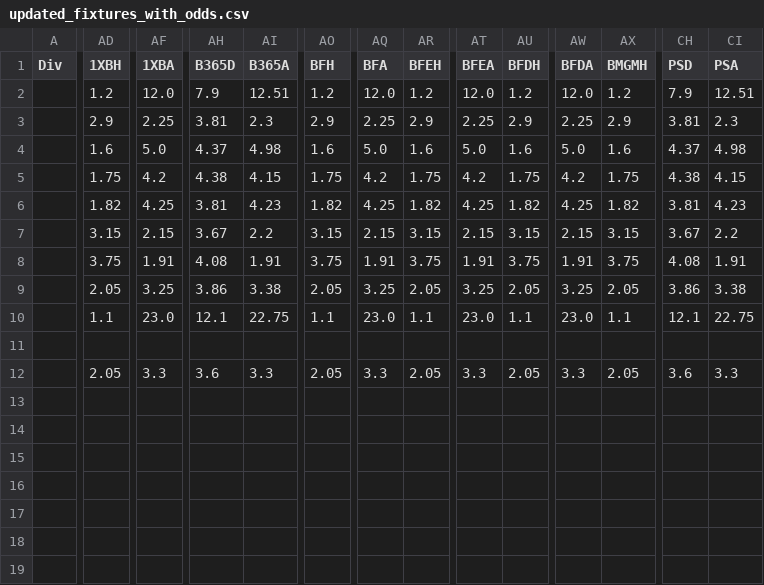
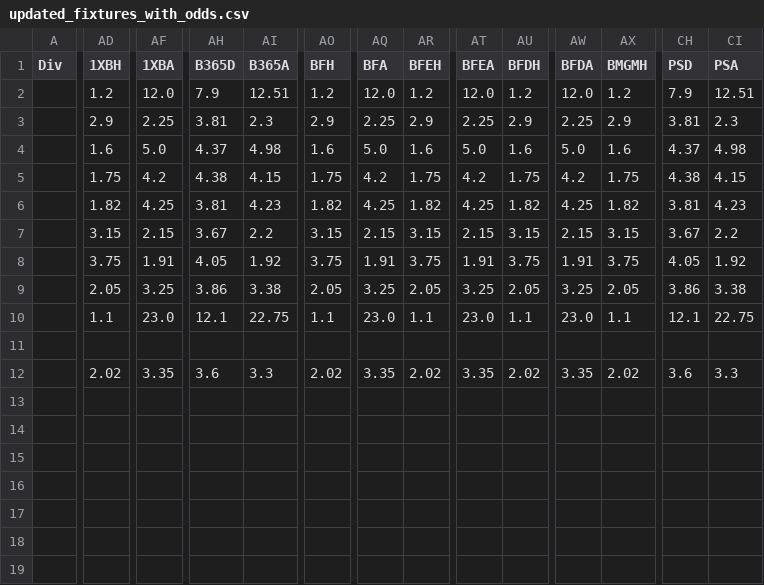
Before and after one commit to Shab00/Over-Under2.5Goals, a CSV file: data/processed/updated_fixtures_with_odds.csv, drawn as a sheet; only a part is shown, gaps mark what is left out; the diff covers the shown part only; the diff names each change by its address in the sheet, - before the commit and + after, or states it on an @@ line.

```diff
--- a/data/processed/updated_fixtures_with_odds.csv
+++ b/data/processed/updated_fixtures_with_odds.csv
-AH8 (B365D): 4.08
+AH8 (B365D): 4.05
-AI8 (B365A): 1.91
+AI8 (B365A): 1.92
-CH8 (PSD): 4.08
+CH8 (PSD): 4.05
-CI8 (PSA): 1.91
+CI8 (PSA): 1.92
-AD12 (1XBH): 2.05
+AD12 (1XBH): 2.02
-AF12 (1XBA): 3.3
+AF12 (1XBA): 3.35
-AO12 (BFH): 2.05
+AO12 (BFH): 2.02
-AQ12 (BFA): 3.3
+AQ12 (BFA): 3.35
-AR12 (BFEH): 2.05
+AR12 (BFEH): 2.02
-AT12 (BFEA): 3.3
+AT12 (BFEA): 3.35
-AU12 (BFDH): 2.05
+AU12 (BFDH): 2.02
-AW12 (BFDA): 3.3
+AW12 (BFDA): 3.35
-AX12 (BMGMH): 2.05
+AX12 (BMGMH): 2.02
```
Also changed, not shown: 31 edited cells elsewhere in this file, 6 other files.
